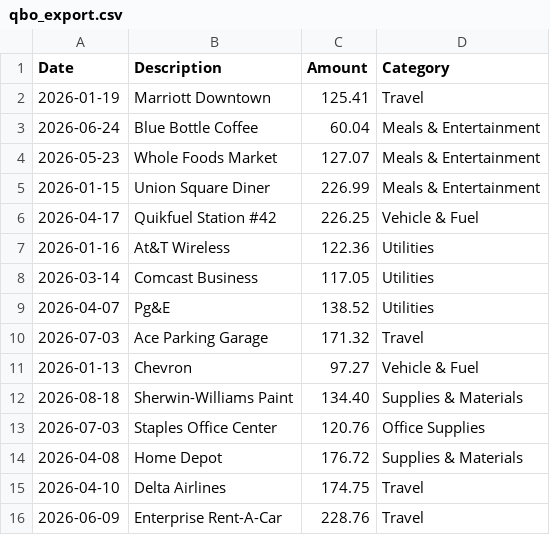
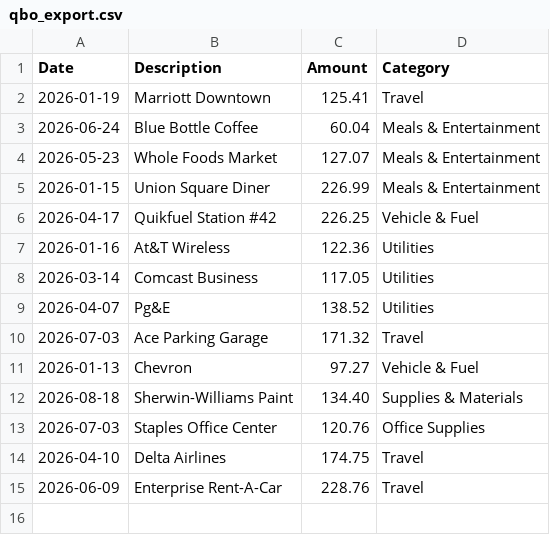
Before and after one commit to gyasi87/Supertrend_trading_bot, a CSV file: receiptflow/qbo_export.csv, drawn as a sheet; the diff names each change by its address in the sheet, - before the commit and + after, or states it on an @@ line.

```diff
--- a/receiptflow/qbo_export.csv
+++ b/receiptflow/qbo_export.csv
-row 14: 2026-04-08 | Home Depot | 176.72 | Supplies & Materials
```
Also changed, not shown: 8 other files.
